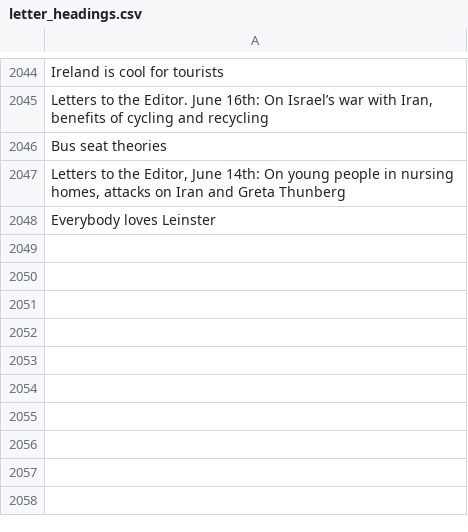
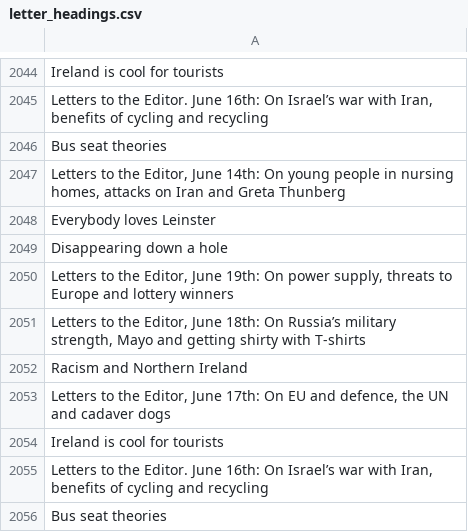
Before and after one commit to aodhanlutetiae/odds_scrape, a CSV file: letter_headings.csv, drawn as a sheet; only a part is shown, gaps mark what is left out.

```diff
--- a/letter_headings.csv
+++ b/letter_headings.csv
@@ -2048 +2048,9 @@ Bus seat theories
 Everybody loves Leinster
+Disappearing down a hole
+"Letters to the Editor, June 19th: On power supply, threats to Europe and lottery winners"
+"Letters to the Editor, June 18th: On Russia’s military strength, Mayo and getting shirty with T-shirts"
+Racism and Northern Ireland
+"Letters to the Editor, June 17th: On EU and defence, the UN and cadaver dogs"
+Ireland is cool for tourists
+"Letters to the Editor. June 16th: On Israel’s war with Iran, benefits of cycling and recycling"
+Bus seat theories
```
